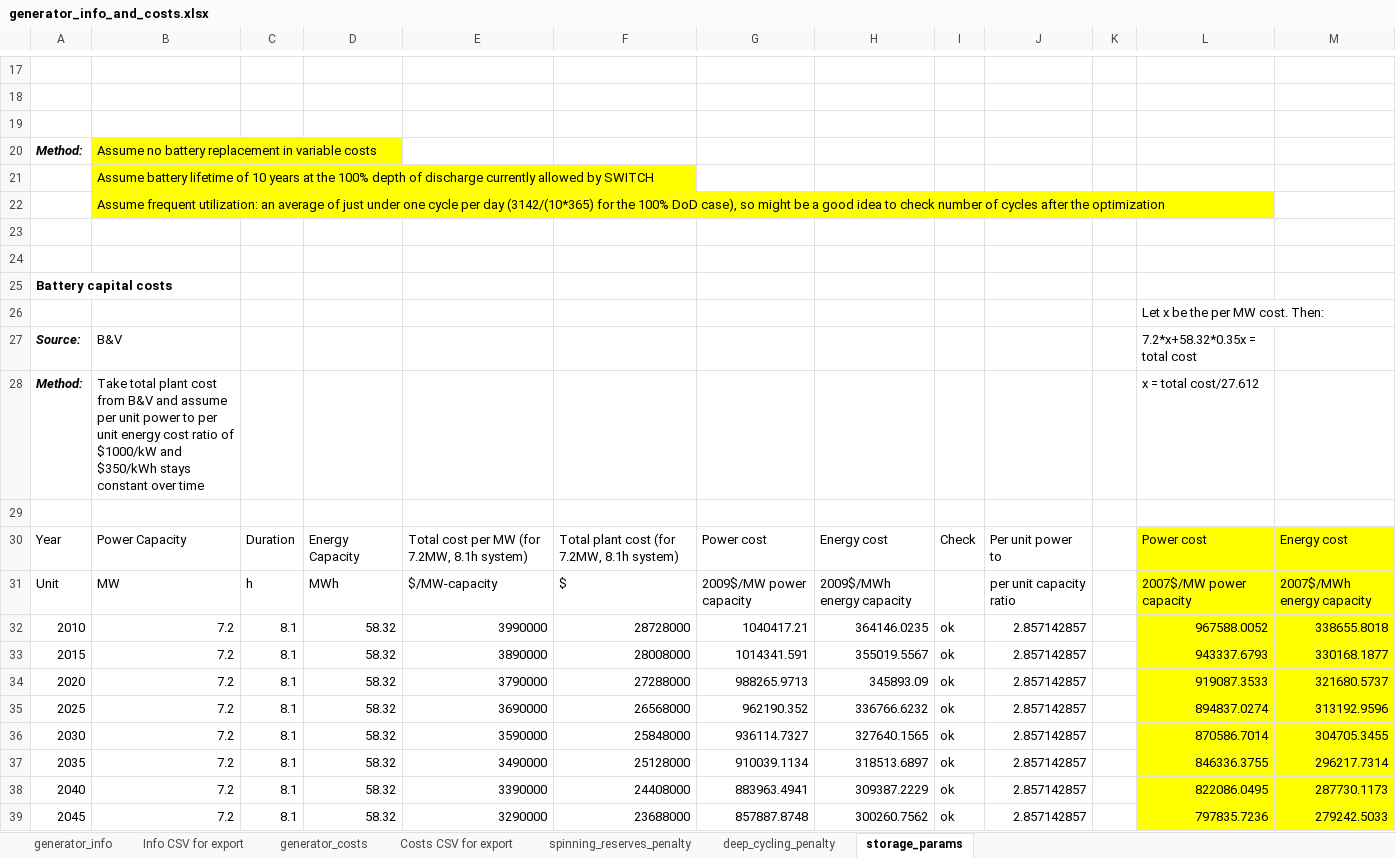
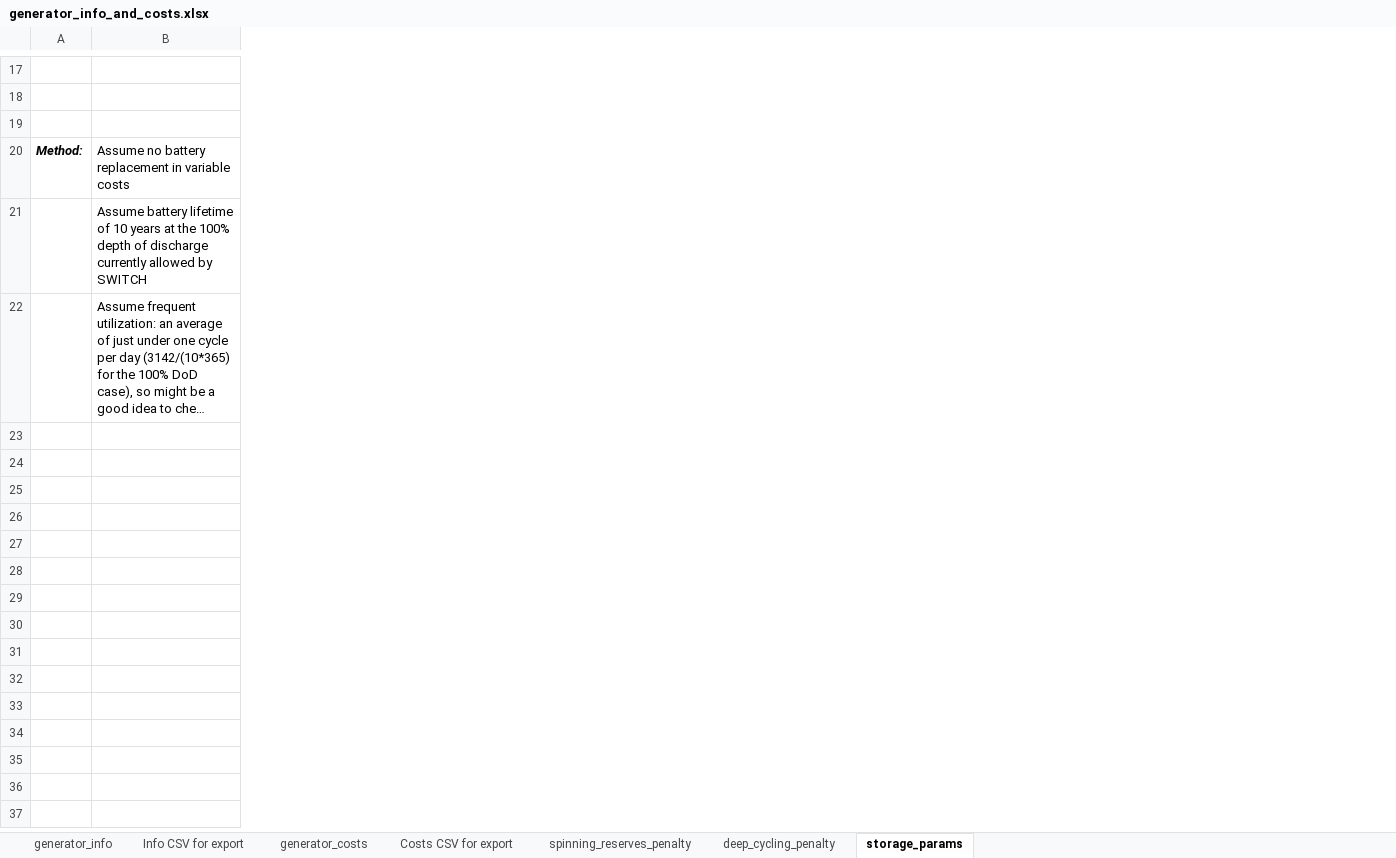
Before and after one commit to josiahjohnston/SWITCH-AMPL-RAEL, an Excel workbook: DatabasePrep/GeneratorInfo/generator_info_and_costs.xlsx, sheet storage_params, drawn as a sheet; only a part is shown, gaps mark what is left out; long unchanged cells end in …; values as stored, in another font and other column widths than the file's, no borders; charts and pictures not drawn; removed rows and columns are numbered as before the commit, all else as after; the diff covers the shown part only; the diff names each change by its address in the sheet, - before the commit and + after, or states it on an @@ line.

Commit message:
Initial commit/half-merging of biomass code. Actual branch was about a year ago, and have manually merged since then.

```diff
--- a/DatabasePrep/GeneratorInfo/generator_info_and_costs.xlsx (sheet storage_params)
+++ b/DatabasePrep/GeneratorInfo/generator_info_and_costs.xlsx (sheet storage_params)
-column A, row 20: Method:
+column A, row 20: Method:
-column C, empty
-column D, empty
-column E, empty
-column F, empty
-column G, empty
-column H, empty
-column I, empty
-column J, empty
-column K, empty
-column L, empty
-column M, empty
-B20:B22 fill: #FFFF00
+B20:B22 fill: none
-row 23: (empty)
-row 24: (empty)
-row 25: Battery capital costs
-row 26:  |  |  |  |  |  |  |  |  |  |  | Let x be the per MW cost. Then:
-row 27: Source: | B&V |  |  |  |  |  |  |  |  |  | 7.2*x+58.32*0.35x = total cost
-row 28: Method: | Take total plant cost from B&V and assume per unit power to per unit energy cost ratio of $1000/kW and $350/kWh stays constant over time |  |  |  |  |  |  |  |  |  | x = total cost/27.612
-row 29: (empty)
-row 30: Year | Power Capacity | Duration | Energy Capacity | Total cost per MW (for 7.2MW, 8.1h system) | Total plant cost (for 7.2MW, 8.1h system) | Power cost | Energy cost | Check | Per unit power to |  | Power cost | Energy cost
-row 31: Unit | MW | h | MWh | $/MW-capacity | $ | 2009$/MW power capacity | 2009$/MWh energy capacity |  | per unit capacity ratio |  | 2007$/MW power capacity | 2007$/MWh energy capacity
-row 32: 2010 | 7.2 | 8.1 | 58.32 | 3990000 | 28728000 | 1040417.21 | 364146.0235 | ok | 2.857142857 |  | 967588.0052 | 338655.8018
-row 33: 2015 | 7.2 | 8.1 | 58.32 | 3890000 | 28008000 | 1014341.591 | 355019.5567 | ok | 2.857142857 |  | 943337.6793 | 330168.1877
-row 34: 2020 | 7.2 | 8.1 | 58.32 | 3790000 | 27288000 | 988265.9713 | 345893.09 | ok | 2.857142857 |  | 919087.3533 | 321680.5737
-row 35: 2025 | 7.2 | 8.1 | 58.32 | 3690000 | 26568000 | 962190.352 | 336766.6232 | ok | 2.857142857 |  | 894837.0274 | 313192.9596
-row 36: 2030 | 7.2 | 8.1 | 58.32 | 3590000 | 25848000 | 936114.7327 | 327640.1565 | ok | 2.857142857 |  | 870586.7014 | 304705.3455
-row 37: 2035 | 7.2 | 8.1 | 58.32 | 3490000 | 25128000 | 910039.1134 | 318513.6897 | ok | 2.857142857 |  | 846336.3755 | 296217.7314
-row 38: 2040 | 7.2 | 8.1 | 58.32 | 3390000 | 24408000 | 883963.4941 | 309387.2229 | ok | 2.857142857 |  | 822086.0495 | 287730.1173
-row 39: 2045 | 7.2 | 8.1 | 58.32 | 3290000 | 23688000 | 857887.8748 | 300260.7562 | ok | 2.857142857 |  | 797835.7236 | 279242.5033
```
Also changed, not shown: 32 removed rows elsewhere in this sheet, sheet generator_costs, sheet Costs CSV for export, sheet generator_info, sheet Info CSV for export, formulas that keep their value, charts or pictures, 26 other files.
